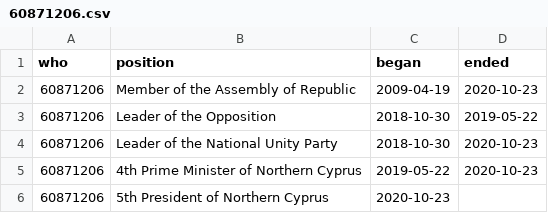
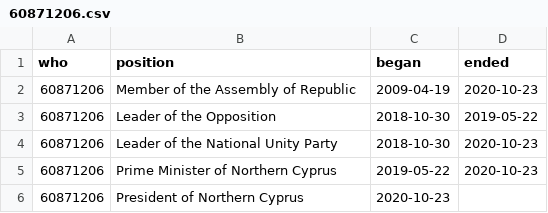
Before and after one commit to every-politician-scrapers/northern-cyprus, a CSV file: enwiki/csv/60871206.csv, drawn as a sheet.

Commit message:
wtf-wikipedia update

```diff
--- a/enwiki/csv/60871206.csv
+++ b/enwiki/csv/60871206.csv
@@ -4,3 +4,3 @@ who,position,began,ended
 60871206,Leader of the National Unity Party,2018-10-30,2020-10-23
-60871206,4th Prime Minister of Northern Cyprus,2019-05-22,2020-10-23
-60871206,5th President of Northern Cyprus,2020-10-23,
+60871206,Prime Minister of Northern Cyprus,2019-05-22,2020-10-23
+60871206,President of Northern Cyprus,2020-10-23,
```
